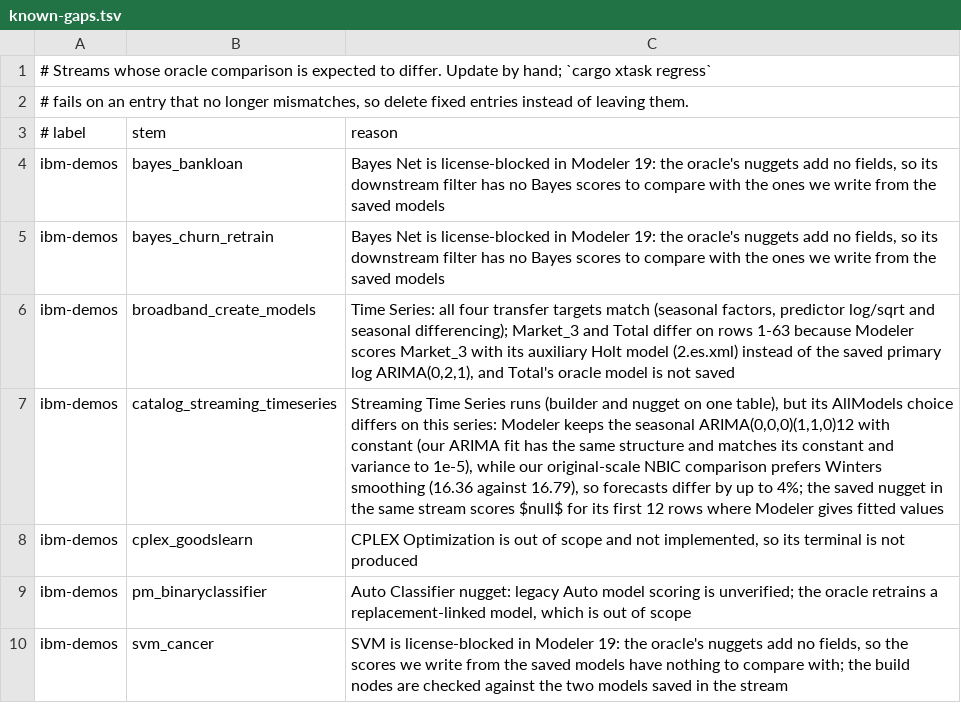
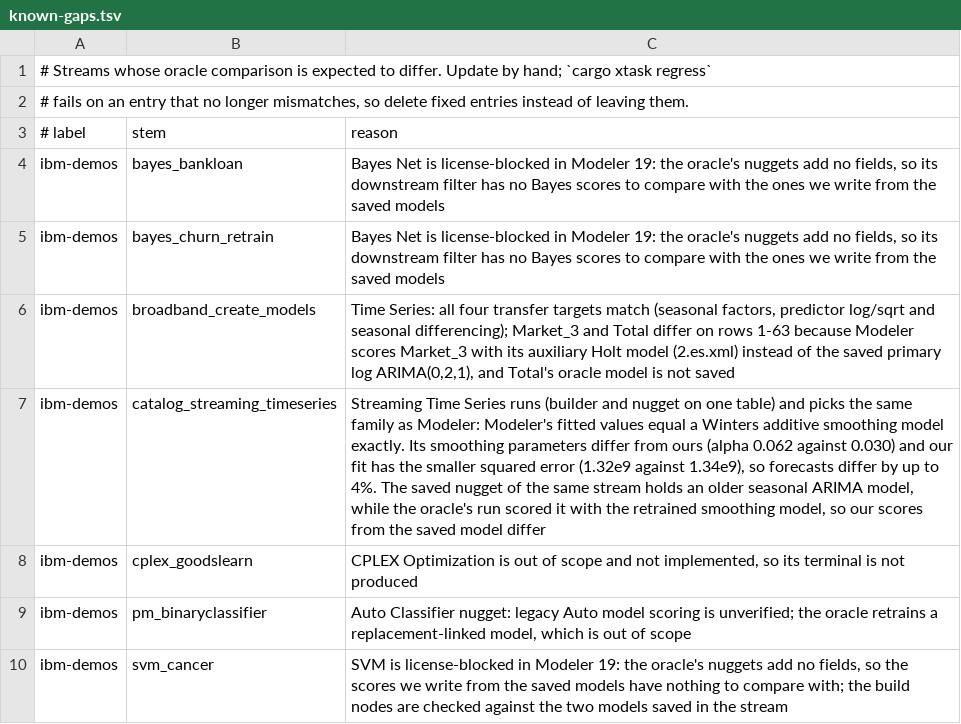
Before and after one commit to witold-andelie/data-mining-software, a TSV file: xtask/known-gaps.tsv, drawn as a sheet; only a part is shown.

```diff
--- a/xtask/known-gaps.tsv
+++ b/xtask/known-gaps.tsv
@@ -6,3 +6,3 @@ ibm-demos	bayes_churn_retrain	Bayes Net is license-blocked in Modeler 19: the or
 ibm-demos	broadband_create_models	Time Series: all four transfer targets match (seasonal factors, predictor log/sqrt and seasonal differencing); Market_3 and Total differ on rows 1-63 because Modeler scores Market_3 with its auxiliary Holt model (2.es.xml) instead of the saved primary log ARIMA(0,2,1), and Total's oracle model is not saved
-ibm-demos	catalog_streaming_timeseries	Streaming Time Series runs (builder and nugget on one table), but its AllModels choice differs on this series: Modeler keeps the seasonal ARIMA(0,0,0)(1,1,0)12 with constant (our ARIMA fit has the same structure and matches its constant and variance to 1e-5), while our original-scale NBIC comparison prefers Winters smoothing (16.36 against 16.79), so forecasts differ by up to 4%; the saved nugget in the same stream scores $null$ for its first 12 rows where Modeler gives fitted values
+ibm-demos	catalog_streaming_timeseries	Streaming Time Series runs (builder and nugget on one table) and picks the same family as Modeler: Modeler's fitted values equal a Winters additive smoothing model exactly. Its smoothing parameters differ from ours (alpha 0.062 against 0.030) and our fit has the smaller squared error (1.32e9 against 1.34e9), so forecasts differ by up to 4%. The saved nugget of the same stream holds an older seasonal ARIMA model, while the oracle's run scored it with the retrained smoothing model, so our scores from the saved model differ
 ibm-demos	cplex_goodslearn	CPLEX Optimization is out of scope and not implemented, so its terminal is not produced
```
Also changed, not shown: 1 other file.
